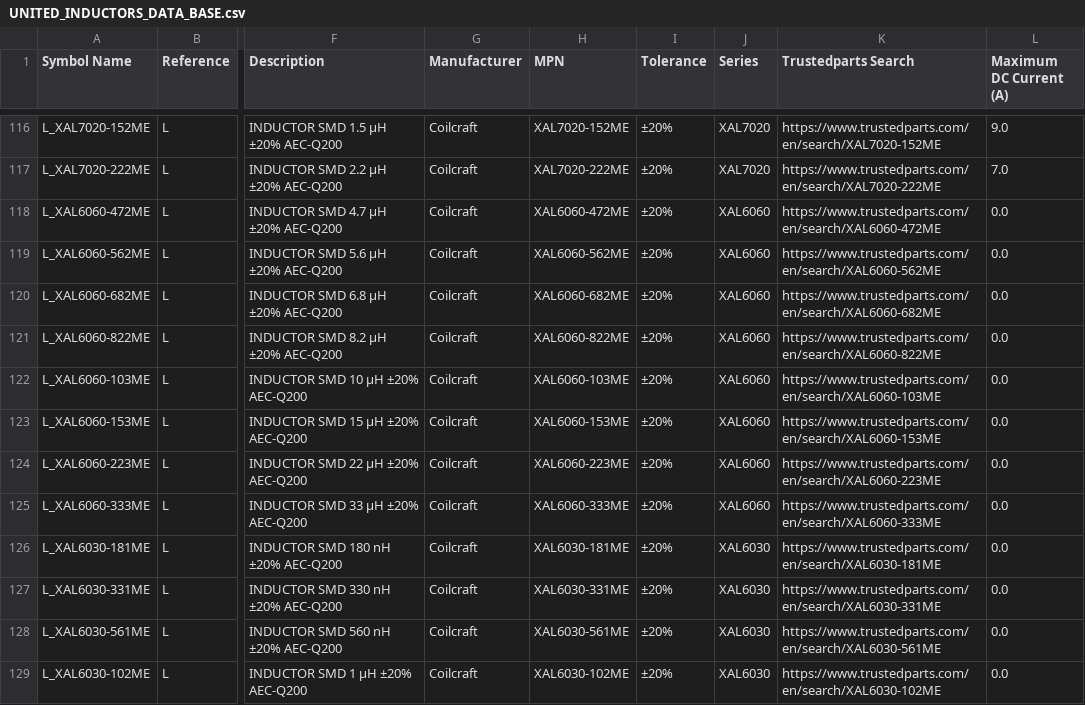
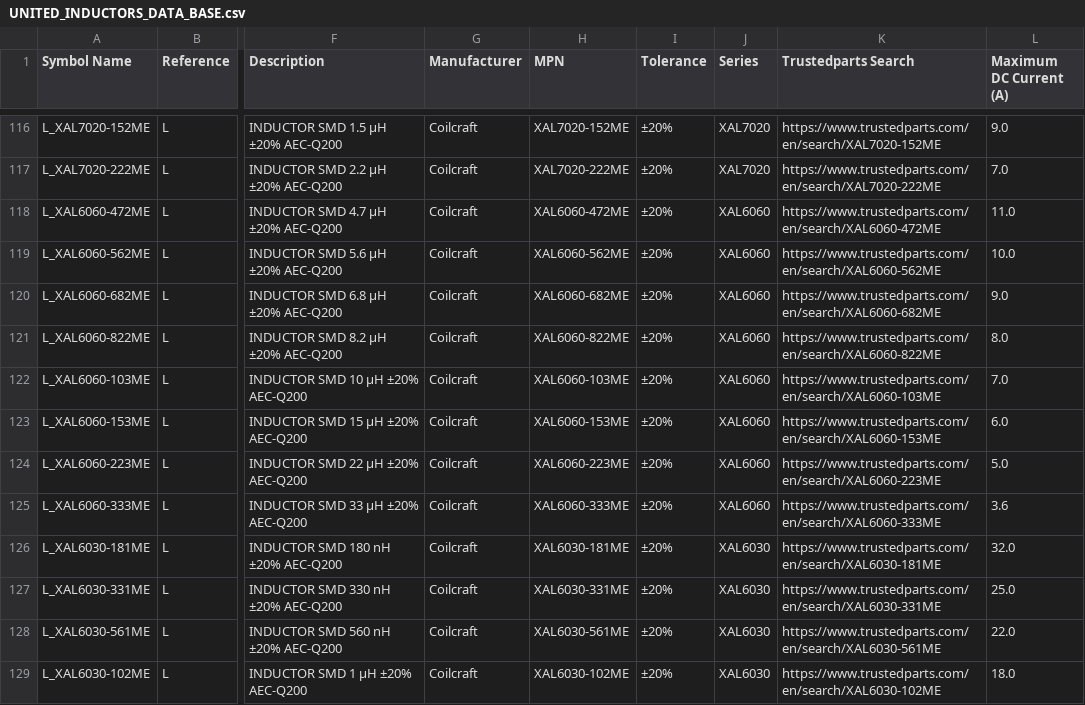
Before and after one commit to ionutms/KiCAD_Symbol_Generator, a CSV file: data/UNITED_INDUCTORS_DATA_BASE.csv, drawn as a sheet; only a part is shown, gaps mark what is left out; the diff covers the shown part only; the diff names each change by its address in the sheet, - before the commit and + after, or states it on an @@ line.

Commit message:
update xal6020, xal6030 and xal6060 series files

```diff
--- a/data/UNITED_INDUCTORS_DATA_BASE.csv
+++ b/data/UNITED_INDUCTORS_DATA_BASE.csv
-L118 (Maximum DC Current (A)): 0.0
+L118 (Maximum DC Current (A)): 11.0
-L119 (Maximum DC Current (A)): 0.0
+L119 (Maximum DC Current (A)): 10.0
-L120 (Maximum DC Current (A)): 0.0
+L120 (Maximum DC Current (A)): 9.0
-L121 (Maximum DC Current (A)): 0.0
+L121 (Maximum DC Current (A)): 8.0
-L122 (Maximum DC Current (A)): 0.0
+L122 (Maximum DC Current (A)): 7.0
-L123 (Maximum DC Current (A)): 0.0
+L123 (Maximum DC Current (A)): 6.0
-L124 (Maximum DC Current (A)): 0.0
+L124 (Maximum DC Current (A)): 5.0
-L125 (Maximum DC Current (A)): 0.0
+L125 (Maximum DC Current (A)): 3.6
-L126 (Maximum DC Current (A)): 0.0
+L126 (Maximum DC Current (A)): 32.0
-L127 (Maximum DC Current (A)): 0.0
+L127 (Maximum DC Current (A)): 25.0
-L128 (Maximum DC Current (A)): 0.0
+L128 (Maximum DC Current (A)): 22.0
-L129 (Maximum DC Current (A)): 0.0
+L129 (Maximum DC Current (A)): 18.0
```
Also changed, not shown: 11 edited cells elsewhere in this file, data/XAL6020_part_numbers.csv, data/XAL6030_part_numbers.csv, 6 other files.
